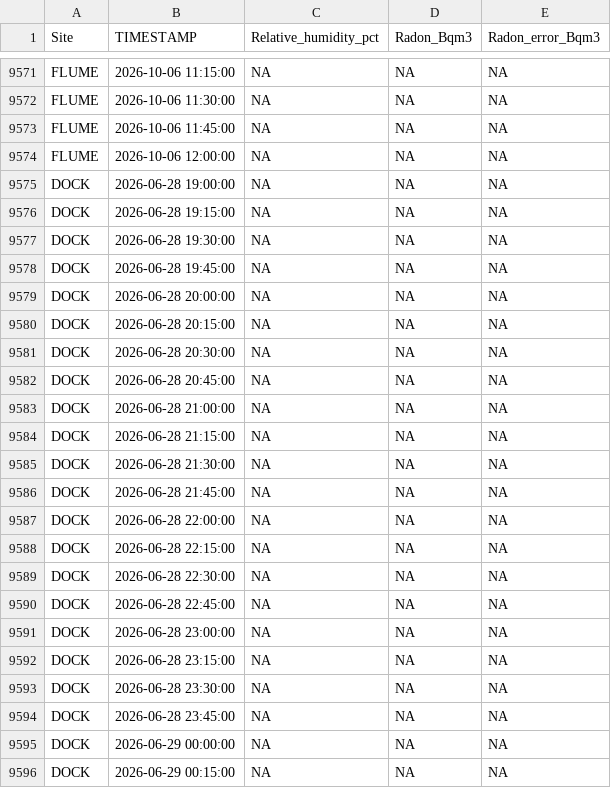
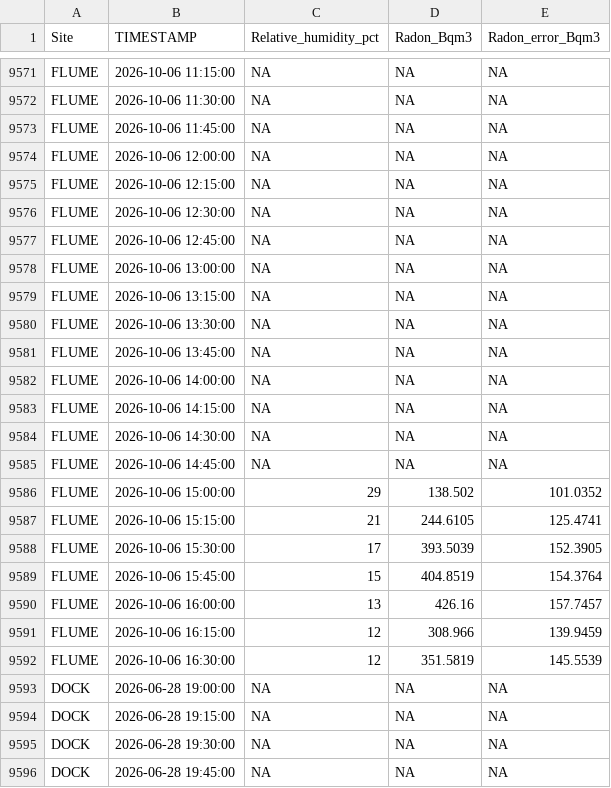
Before and after one commit to wilsonsj100/serc-lateral-flux, a CSV file: Processed_data/GCREW_MARSH_OUTLET_RADON.csv, drawn as a sheet; only a part is shown, gaps mark what is left out; the shorter side is filled out with more unchanged rows; the diff covers the shown part only.

```diff
--- a/Processed_data/GCREW_MARSH_OUTLET_RADON.csv
+++ b/Processed_data/GCREW_MARSH_OUTLET_RADON.csv
@@ -9574,2 +9574,20 @@
 "FLUME",2026-10-06 12:00:00,NA,NA,NA
+"FLUME",2026-10-06 12:15:00,NA,NA,NA
+"FLUME",2026-10-06 12:30:00,NA,NA,NA
+"FLUME",2026-10-06 12:45:00,NA,NA,NA
+"FLUME",2026-10-06 13:00:00,NA,NA,NA
+"FLUME",2026-10-06 13:15:00,NA,NA,NA
+"FLUME",2026-10-06 13:30:00,NA,NA,NA
+"FLUME",2026-10-06 13:45:00,NA,NA,NA
+"FLUME",2026-10-06 14:00:00,NA,NA,NA
+"FLUME",2026-10-06 14:15:00,NA,NA,NA
+"FLUME",2026-10-06 14:30:00,NA,NA,NA
+"FLUME",2026-10-06 14:45:00,NA,NA,NA
+"FLUME",2026-10-06 15:00:00,29,138.502,101.0352
+"FLUME",2026-10-06 15:15:00,21,244.6105,125.4741
+"FLUME",2026-10-06 15:30:00,17,393.5039,152.3905
+"FLUME",2026-10-06 15:45:00,15,404.8519,154.3764
+"FLUME",2026-10-06 16:00:00,13,426.16,157.7457
+"FLUME",2026-10-06 16:15:00,12,308.966,139.9459
+"FLUME",2026-10-06 16:30:00,12,351.5819,145.5539
 "DOCK",2026-06-28 19:00:00,NA,NA,NA
```
Also changed, not shown: 18 added rows elsewhere in this file, 8 other files.
